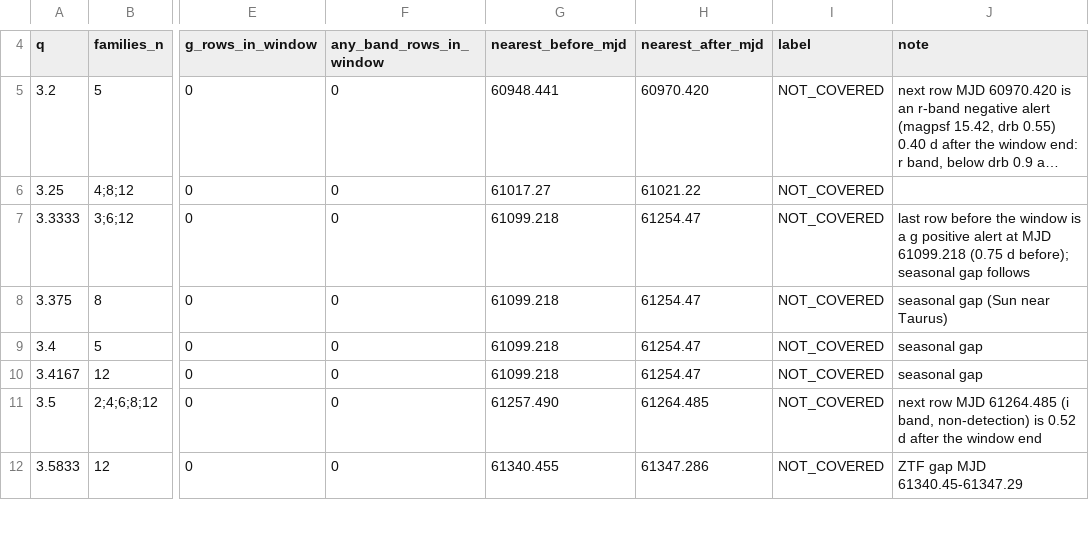
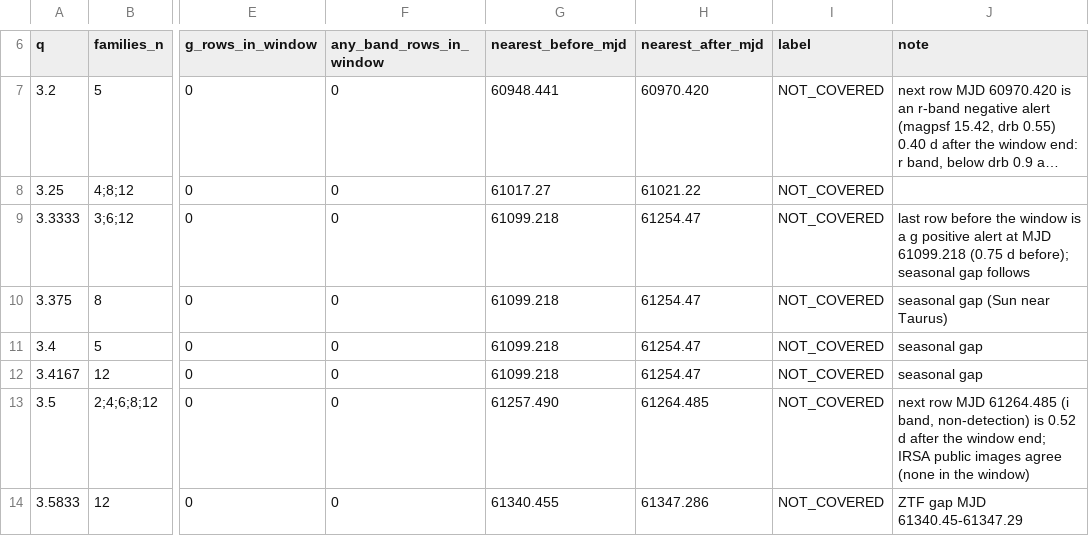
Before and after one commit to munimtechnologies/v928tau-second-eclipse, a CSV file: results/v0.1.0/vetting/past_windows_alerce.csv, drawn as a sheet; only a part is shown, gaps mark what is left out; long unchanged cells end in …; addresses are those after the commit; the diff covers the shown part only; the diff names each change by its address in the sheet, - before the commit and + after, or states it on an @@ line.

Commit message:
Scoop check 2026-11-26c before refiling the article; 2026-11-17 window NOT_COVERED (provisional: no ZTF visit of the area between MJD 61356.32 and 61366.33); 2026-08-11 window re-checked against IRSA public images

```diff
--- a/results/v0.1.0/vetting/past_windows_alerce.csv
+++ b/results/v0.1.0/vetting/past_windows_alerce.csv
-J13 (note): …the window end
+J13 (note): …the window end; IRSA public images agree (none in the window)
```
Also changed, not shown: 2 added rows and 6 edited cells elsewhere in this file, 1 other file.
